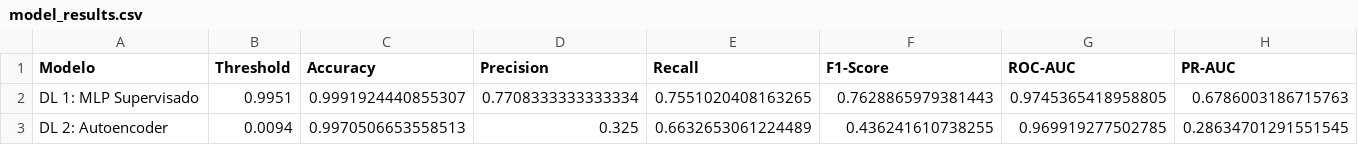
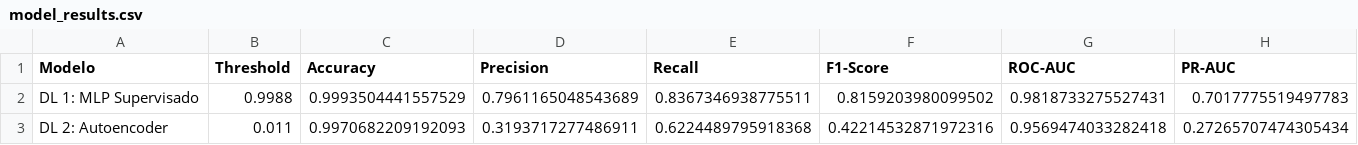
Before and after one commit to andrescastromamani/fraudulent_credit_card_transactions, a CSV file: house_price_project/reports/model_results.csv, drawn as a sheet.

Commit message:
feat(pipeline): run execution and update models

```diff
--- a/house_price_project/reports/model_results.csv
+++ b/house_price_project/reports/model_results.csv
@@ -1,3 +1,3 @@
 Modelo,Threshold,Accuracy,Precision,Recall,F1-Score,ROC-AUC,PR-AUC
-DL 1: MLP Supervisado,0.9951,0.9991924440855307,0.7708333333333334,0.7551020408163265,0.7628865979381443,0.9745365418958805,0.6786003186715763
-DL 2: Autoencoder,0.0094,0.9970506653558513,0.325,0.6632653061224489,0.436241610738255,0.969919277502785,0.28634701291551545
+DL 1: MLP Supervisado,0.9988,0.9993504441557529,0.7961165048543689,0.8367346938775511,0.8159203980099502,0.9818733275527431,0.7017775519497783
+DL 2: Autoencoder,0.011,0.9970682209192093,0.3193717277486911,0.6224489795918368,0.42214532871972316,0.9569474033282418,0.27265707474305434
```
Also changed, not shown: 1 other file.
